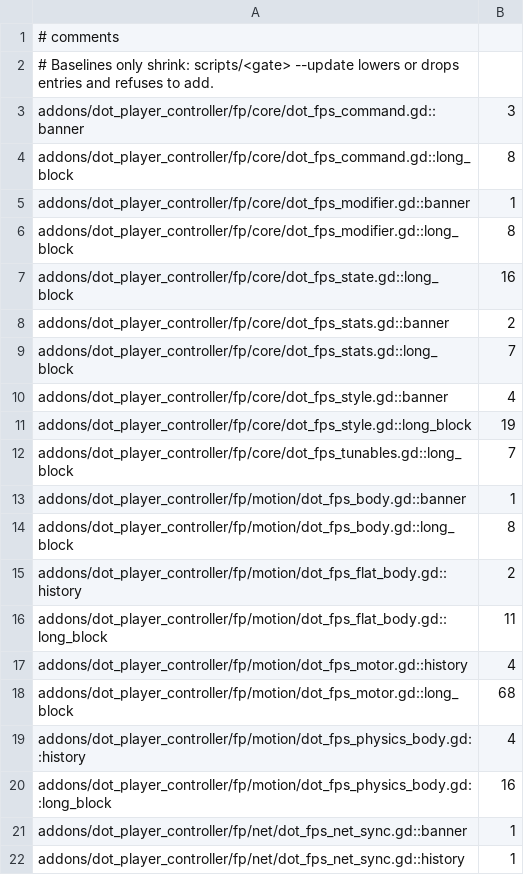
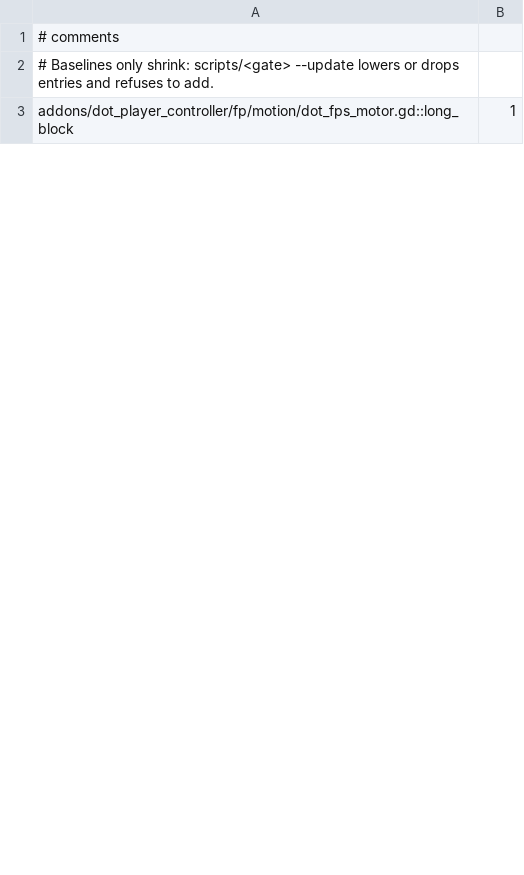
Before and after one commit to modcommunity/dot-player-controller, a TSV file: ci/efficiency/comments.tsv, drawn as a sheet; only a part is shown; the diff covers the shown part only.

```diff
--- a/ci/efficiency/comments.tsv
+++ b/ci/efficiency/comments.tsv
@@ -2,21 +2,2 @@
 # Baselines only shrink: scripts/<gate> --update lowers or drops entries and refuses to add.
-addons/dot_player_controller/fp/core/dot_fps_command.gd::banner	3
-addons/dot_player_controller/fp/core/dot_fps_command.gd::long_block	8
-addons/dot_player_controller/fp/core/dot_fps_modifier.gd::banner	1
-addons/dot_player_controller/fp/core/dot_fps_modifier.gd::long_block	8
-addons/dot_player_controller/fp/core/dot_fps_state.gd::long_block	16
-addons/dot_player_controller/fp/core/dot_fps_stats.gd::banner	2
-addons/dot_player_controller/fp/core/dot_fps_stats.gd::long_block	7
-addons/dot_player_controller/fp/core/dot_fps_style.gd::banner	4
-addons/dot_player_controller/fp/core/dot_fps_style.gd::long_block	19
-addons/dot_player_controller/fp/core/dot_fps_tunables.gd::long_block	7
-addons/dot_player_controller/fp/motion/dot_fps_body.gd::banner	1
-addons/dot_player_controller/fp/motion/dot_fps_body.gd::long_block	8
-addons/dot_player_controller/fp/motion/dot_fps_flat_body.gd::history	2
-addons/dot_player_controller/fp/motion/dot_fps_flat_body.gd::long_block	11
-addons/dot_player_controller/fp/motion/dot_fps_motor.gd::history	4
-addons/dot_player_controller/fp/motion/dot_fps_motor.gd::long_block	68
-addons/dot_player_controller/fp/motion/dot_fps_physics_body.gd::history	4
-addons/dot_player_controller/fp/motion/dot_fps_physics_body.gd::long_block	16
-addons/dot_player_controller/fp/net/dot_fps_net_sync.gd::banner	1
-addons/dot_player_controller/fp/net/dot_fps_net_sync.gd::history	1
+addons/dot_player_controller/fp/motion/dot_fps_motor.gd::long_block	1
```
Also changed, not shown: 21 removed rows and 6 edited cells elsewhere in this file, 26 other files.
